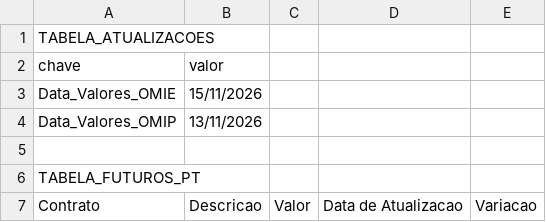
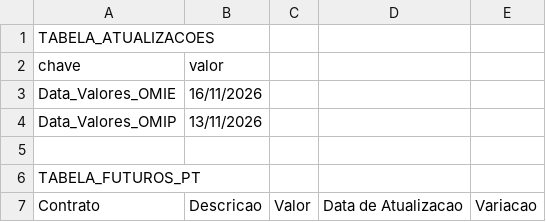
Before and after one commit to tiagofelicia/dados-energia, a CSV file: data/omie/futuros_omip.csv, drawn as a sheet; only a part is shown.

```diff
--- a/data/omie/futuros_omip.csv
+++ b/data/omie/futuros_omip.csv
@@ -2,3 +2,3 @@
 chave,valor
-Data_Valores_OMIE,15/11/2026
+Data_Valores_OMIE,16/11/2026
 Data_Valores_OMIP,13/11/2026
```
Also changed, not shown: 4 other files.
